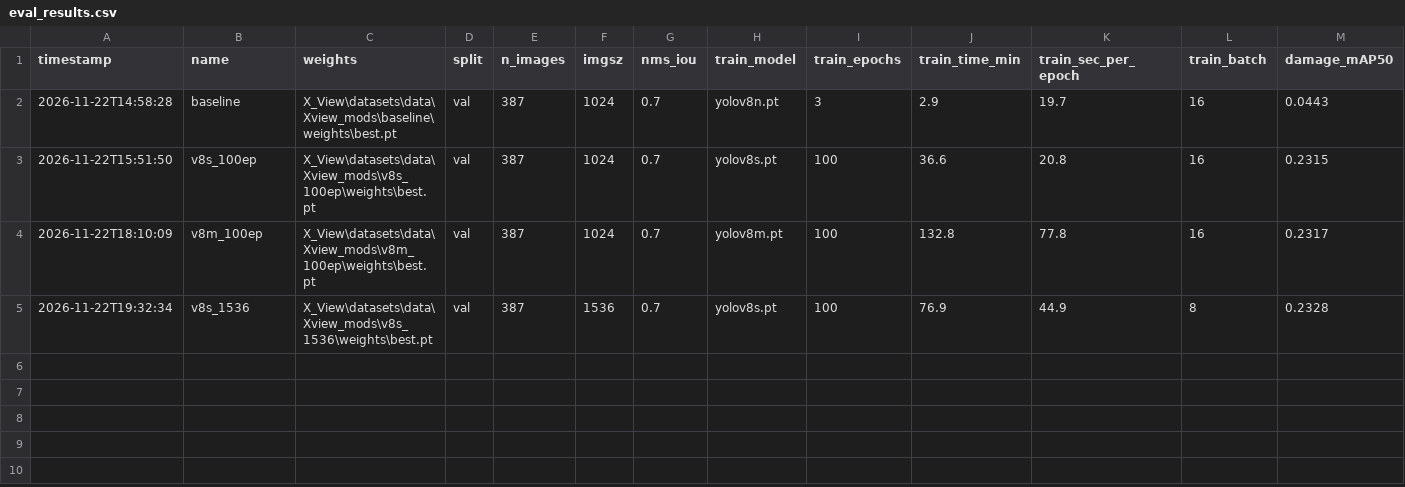
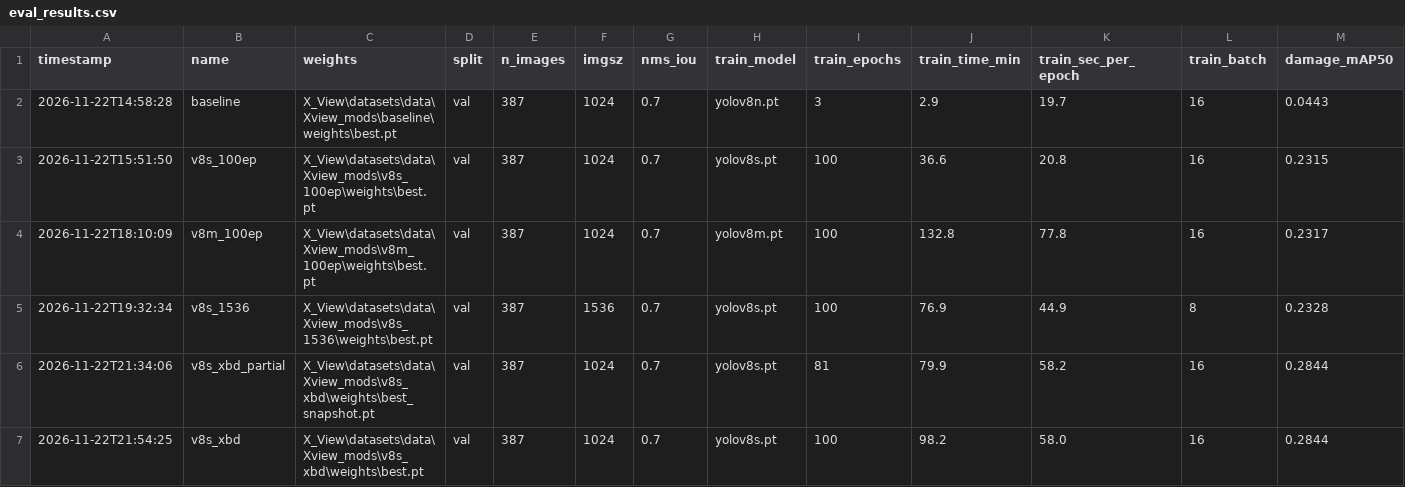
Before and after one commit to Jamoeoe/x-view-images, a CSV file: eval_results.csv, drawn as a sheet; only a part is shown; rows hold the shown columns only; the diff names each change by its address in the sheet, - before the commit and + after, or states it on an @@ line.

Commit message:
Add v8s model trained with extra xBD hurricane data + updated eval results

```diff
--- a/eval_results.csv
+++ b/eval_results.csv
+row 6: 2026-11-22T21:34:06 | v8s_xbd_partial | X_View\datasets\data\Xview_mods\v8s_xbd\weights\best_snapshot.pt | val | 387 | 1024 | 0.7 | yolov8s.pt | 81 | 79.9 | 58.2 | 16 | 0.2844
+row 7: 2026-11-22T21:54:25 | v8s_xbd | X_View\datasets\data\Xview_mods\v8s_xbd\weights\best.pt | val | 387 | 1024 | 0.7 | yolov8s.pt | 100 | 98.2 | 58.0 | 16 | 0.2844
```
Also changed, not shown: 23 other files.
